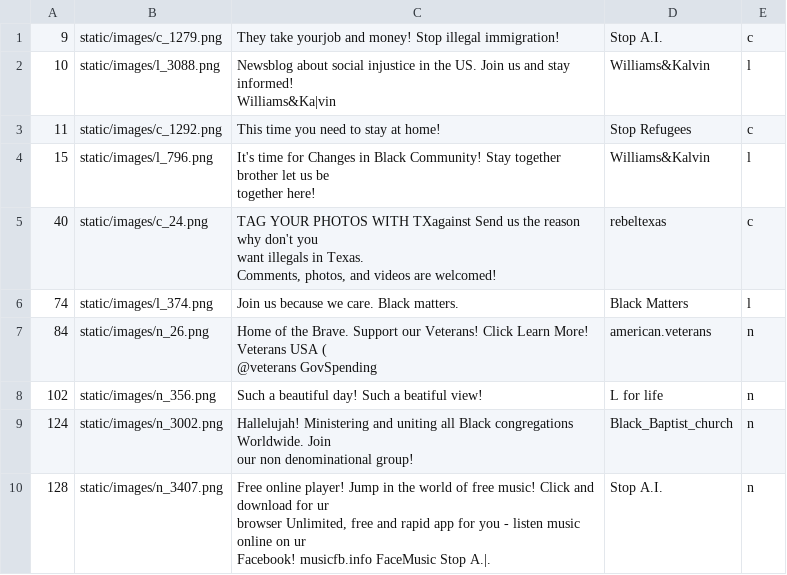
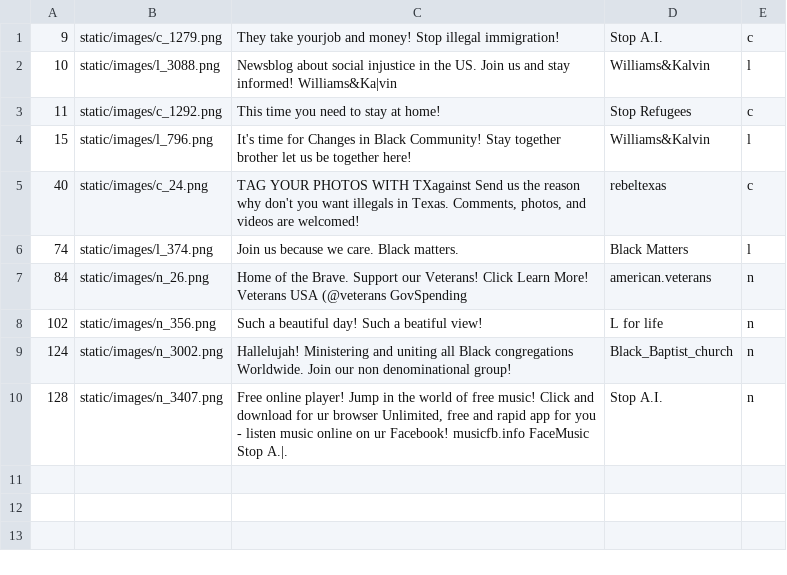
Before and after one commit to crowd-lab/distributed_social_translucence, a CSV file: images_table.csv, drawn as a sheet.

```diff
--- a/images_table.csv
+++ b/images_table.csv
@@ -1,18 +1,10 @@
 9,static/images/c_1279.png,They take yourjob and money! Stop illegal immigration!,Stop A.I.,c
-10,static/images/l_3088.png,"Newsblog about social injustice in the US. Join us and stay informed!
-Williams&Ka|vin",Williams&Kalvin,l
+10,static/images/l_3088.png,"Newsblog about social injustice in the US. Join us and stay informed! Williams&Ka|vin",Williams&Kalvin,l
 11,static/images/c_1292.png,This time you need to stay at home!,Stop Refugees,c
-15,static/images/l_796.png,"It's time for Changes in Black Community! Stay together brother let us be
-together here!",Williams&Kalvin,l
-40,static/images/c_24.png,"TAG YOUR PHOTOS WITH TXagainst Send us the reason why don't you
-want illegals in Texas.
-Comments, photos, and videos are welcomed!",rebeltexas,c
+15,static/images/l_796.png,"It's time for Changes in Black Community! Stay together brother let us be together here!",Williams&Kalvin,l
+40,static/images/c_24.png,"TAG YOUR PHOTOS WITH TXagainst Send us the reason why don't you want illegals in Texas. Comments, photos, and videos are welcomed!",rebeltexas,c
 74,static/images/l_374.png,Join us because we care. Black matters.,Black Matters,l
-84,static/images/n_26.png,"Home of the Brave. Support our Veterans! Click Learn More! Veterans USA (
-@veterans GovSpending",american.veterans,n
+84,static/images/n_26.png,"Home of the Brave. Support our Veterans! Click Learn More! Veterans USA (@veterans GovSpending",american.veterans,n
 102,static/images/n_356.png,Such a beautiful day! Such a beatiful view!,L for life,n
-124,static/images/n_3002.png,"Hallelujah! Ministering and uniting all Black congregations Worldwide. Join
-our non denominational group!",Black_Baptist_church,n
-128,static/images/n_3407.png,"Free online player! Jump in the world of free music! Click and download for ur
-browser Unlimited, free and rapid app for you - listen music online on ur
-Facebook! musicfb.info FaceMusic Stop A.|.",Stop A.I.,n
+124,static/images/n_3002.png,"Hallelujah! Ministering and uniting all Black congregations Worldwide. Join our non denominational group!",Black_Baptist_church,n
+128,static/images/n_3407.png,"Free online player! Jump in the world of free music! Click and download for ur browser Unlimited, free and rapid app for you - listen music online on ur Facebook! musicfb.info FaceMusic Stop A.|.",Stop A.I.,n
```
Also changed, not shown: 7 other files.
